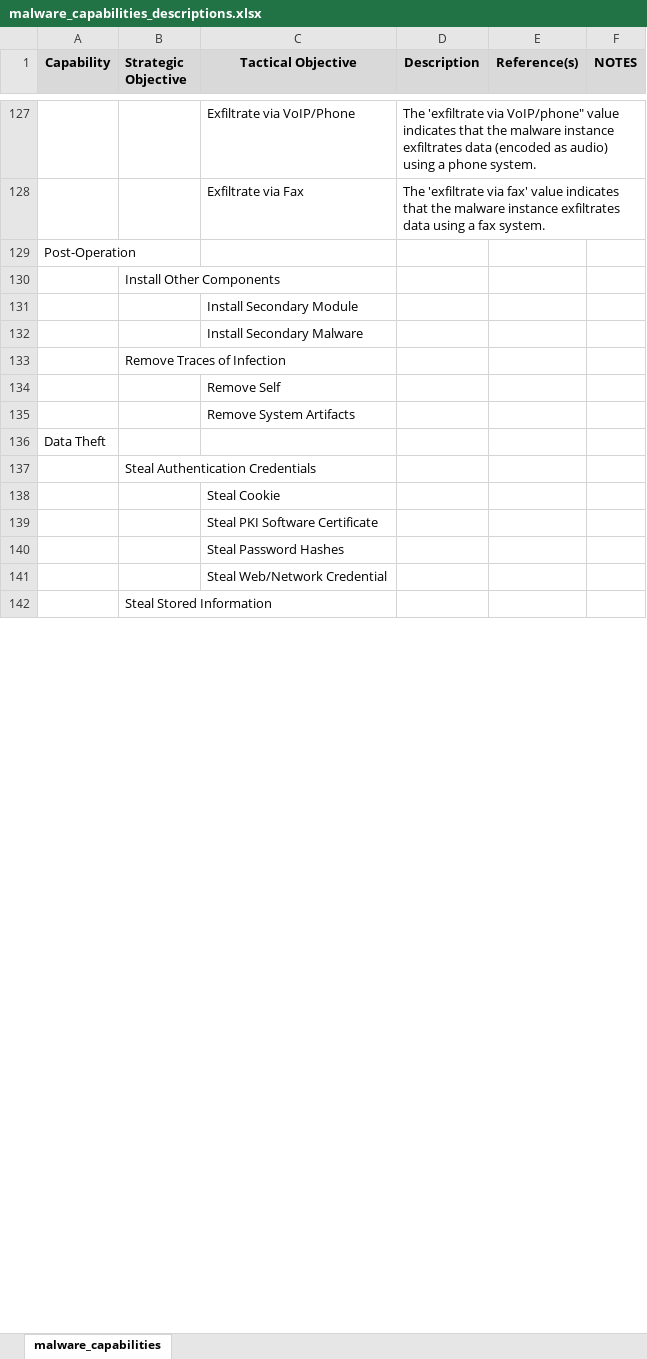
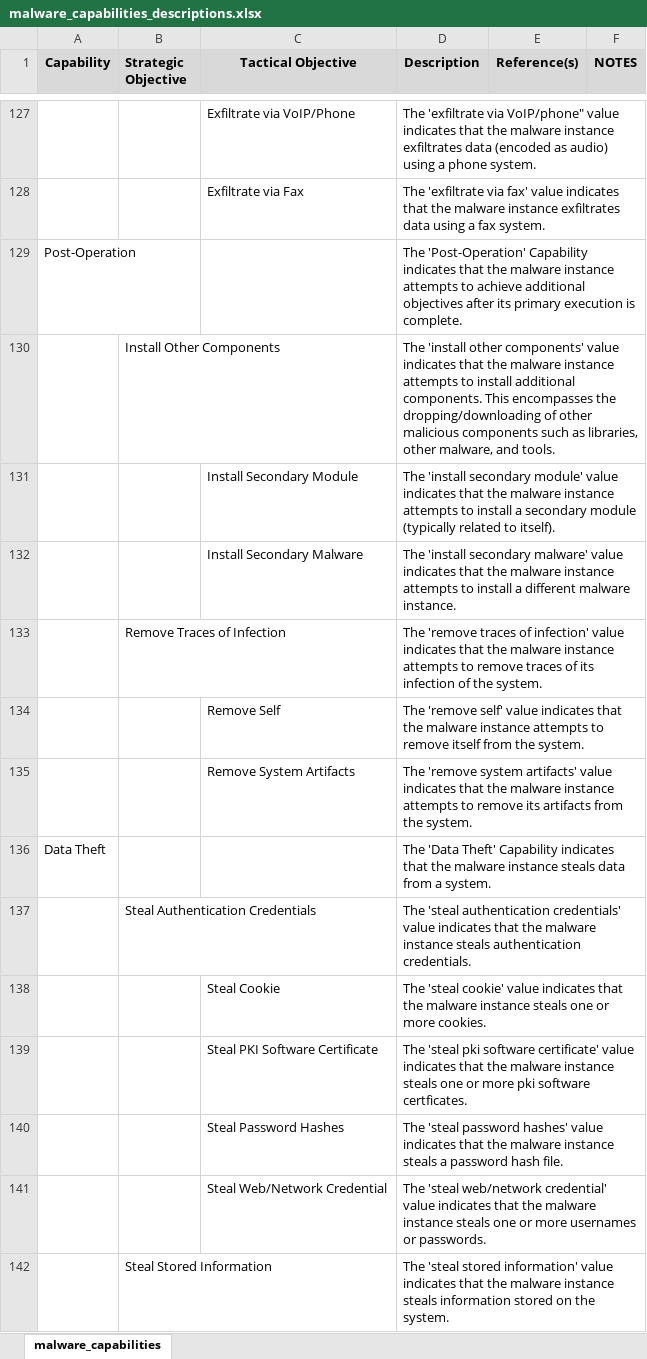
Before and after one commit to MAECProject/working-documents, an Excel workbook: mind_maps/malware_capabilities_descriptions.xlsx, sheet malware_capabilities, drawn as a sheet; only a part is shown, gaps mark what is left out; values as stored, in another font and other column widths than the file's, no borders; the diff covers the shown part only; the diff names each change by its address in the sheet, - before the commit and + after, or states it on an @@ line.

```diff
--- a/mind_maps/malware_capabilities_descriptions.xlsx (sheet malware_capabilities)
+++ b/mind_maps/malware_capabilities_descriptions.xlsx (sheet malware_capabilities)
-D129 (Description): (empty)
+D129 (Description): The 'Post-Operation' Capability indicates that the malware instance attempts to achieve additional objectives after its primary execution is complete.
-D130 (Description): (empty)
+D130 (Description): The 'install other components' value indicates that the malware instance attempts to install additional components. This encompasses the dropping/downloading of other malicious components such as libraries, other malware, and tools.
-D131 (Description): (empty)
+D131 (Description): The 'install secondary module' value indicates that the malware instance attempts to install a secondary module (typically related to itself).
-D132 (Description): (empty)
+D132 (Description): The 'install secondary malware' value indicates that the malware instance attempts to install a different malware instance.
-D133 (Description): (empty)
+D133 (Description): The 'remove traces of infection' value indicates that the malware instance attempts to remove traces of its infection of the system.
-D134 (Description): (empty)
+D134 (Description): The 'remove self' value indicates that the malware instance attempts to remove itself from the system.
-D135 (Description): (empty)
+D135 (Description): The 'remove system artifacts' value indicates that the malware instance attempts to remove its artifacts from the system.
-D136 (Description): (empty)
+D136 (Description): The 'Data Theft' Capability indicates that the malware instance steals data from a system.
-D137 (Description): (empty)
+D137 (Description): The 'steal authentication credentials' value indicates that the malware instance steals authentication credentials.
-D138 (Description): (empty)
+D138 (Description): The 'steal cookie' value indicates that the malware instance steals one or more cookies.
-D139 (Description): (empty)
+D139 (Description): The 'steal pki software certificate' value indicates that the malware instance steals one or more pki software certficates.
-D140 (Description): (empty)
+D140 (Description): The 'steal password hashes' value indicates that the malware instance steals a password hash file.
-D141 (Description): (empty)
+D141 (Description): The 'steal web/network credential' value indicates that the malware instance steals one or more usernames or passwords.
-D142 (Description): (empty)
+D142 (Description): The 'steal stored information' value indicates that the malware instance steals information stored on the system.
```
Also changed, not shown: 8 added rows, 8 removed rows, 25 edited cells and cell formats elsewhere in this sheet.
